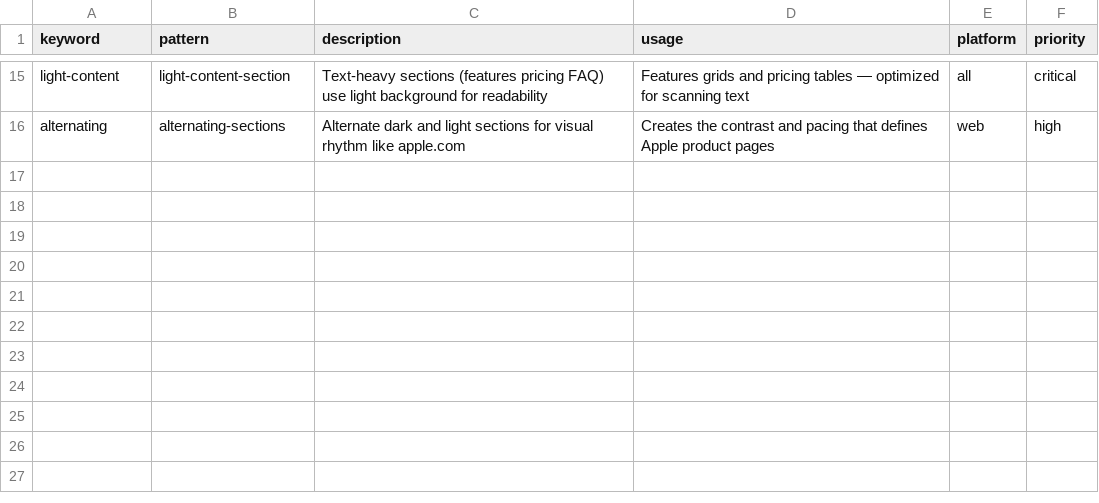
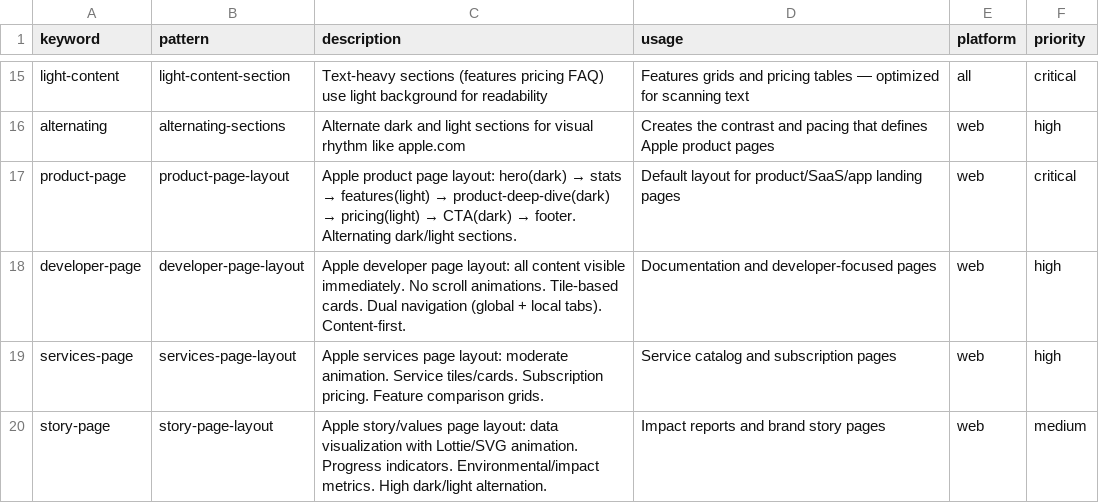
Before and after one commit to JubaKitiashvili/onemore, a CSV file: data/patterns/layout.csv, drawn as a sheet; only a part is shown, gaps mark what is left out.

```diff
--- a/data/patterns/layout.csv
+++ b/data/patterns/layout.csv
@@ -16 +16,5 @@ light-content,light-content-section,Text-heavy sections (features pricing FAQ) u
 alternating,alternating-sections,Alternate dark and light sections for visual rhythm like apple.com,Creates the contrast and pacing that defines Apple product pages,web,high
+product-page,product-page-layout,Apple product page layout: hero(dark) → stats → features(light) → product-deep-dive(dark) → pricing(light) → CTA(dark) → footer. Alternating dark/light sections.,Default layout for product/SaaS/app landing pages,web,critical
+developer-page,developer-page-layout,Apple developer page layout: all content visible immediately. No scroll animations. Tile-based cards. Dual navigation (global + local tabs). Content-first.,Documentation and developer-focused pages,web,high
+services-page,services-page-layout,Apple services page layout: moderate animation. Service tiles/cards. Subscription pricing. Feature comparison grids.,Service catalog and subscription pages,web,high
+story-page,story-page-layout,Apple story/values page layout: data visualization with Lottie/SVG animation. Progress indicators. Environmental/impact metrics. High dark/light alternation.,Impact reports and brand story pages,web,medium
```
Also changed, not shown: data/audit/hig-checklist.csv, data/patterns/animation.csv, 1 other file.
